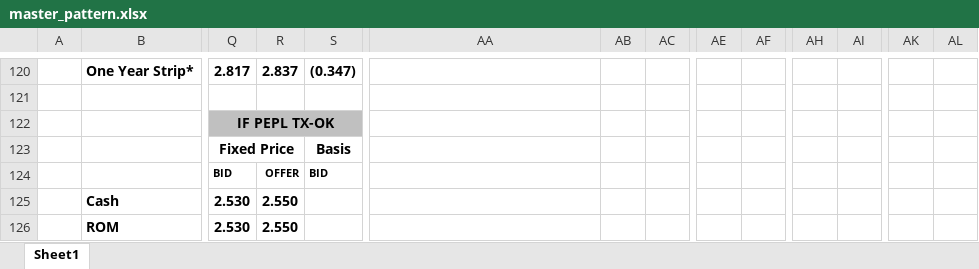
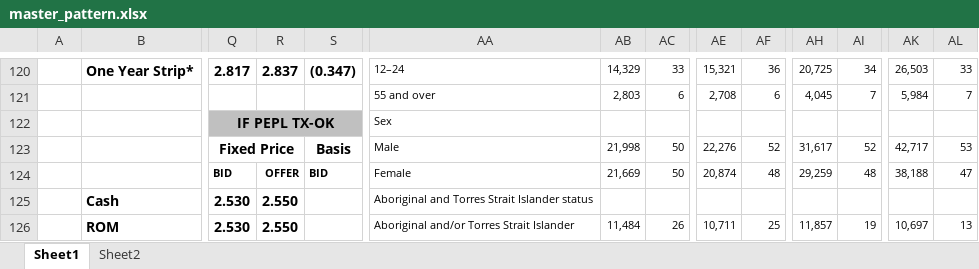
Before and after one commit to bedantaguru/tidycells_nightly, an Excel workbook: 00_nightly_only/dev/example_tuning_check_points/master_pattern.xlsx, sheet Sheet1, drawn as a sheet; only a part is shown, gaps mark what is left out; values as stored, in another font and other column widths than the file's, no borders; charts and pictures and conditional formats not drawn; removed rows and columns are numbered as before the commit, all else as after; rows hold the shown columns only; the diff covers the shown part only; the diff names each change by its address in the sheet, - before the commit and + after, or states it on an @@ line.

```diff
--- a/00_nightly_only/dev/example_tuning_check_points/master_pattern.xlsx (sheet Sheet1)
+++ b/00_nightly_only/dev/example_tuning_check_points/master_pattern.xlsx (sheet Sheet1)
+sheet tab: Sheet2
-AA120: (empty)
+AA120: 12–24
-AB120: (empty)
+AB120: 14,329
-AC120: (empty)
+AC120: 33
-AE120: (empty)
+AE120: 15,321
-AF120: (empty)
+AF120: 36
-AH120: (empty)
+AH120: 20,725
-AI120: (empty)
+AI120: 34
-AK120: (empty)
+AK120: 26,503
-AL120: (empty)
+AL120: 33
-row 121: (empty)
+row 121:  |  |  |  |  | 55 and over | 2,803 | 6 | 2,708 | 6 | 4,045 | 7 | 5,984 | 7
-AA122: (empty)
+AA122: Sex
-row 123:  |  | Fixed Price |  | Basis
+row 123:  |  | Fixed Price |  | Basis | Male | 21,998 | 50 | 22,276 | 52 | 31,617 | 52 | 42,717 | 53
-AA124: (empty)
+AA124: Female
-AB124: (empty)
+AB124: 21,669
-AC124: (empty)
+AC124: 50
-AE124: (empty)
+AE124: 20,874
-AF124: (empty)
+AF124: 48
-AH124: (empty)
+AH124: 29,259
-AI124: (empty)
+AI124: 48
-AK124: (empty)
+AK124: 38,188
-AL124: (empty)
+AL124: 47
-AA125: (empty)
+AA125: Aboriginal and Torres Strait Islander status
-row 126:  | ROM | 2.530 | 2.550
+row 126:  | ROM | 2.530 | 2.550 |  | Aboriginal and/or Torres Strait Islander | 11,484 | 26 | 10,711 | 25 | 11,857 | 19 | 10,697 | 13
```
Also changed, not shown: 76 added rows, 6 removed rows, 88 edited cells and merged cells elsewhere in this sheet, charts or pictures, 3 other files.
